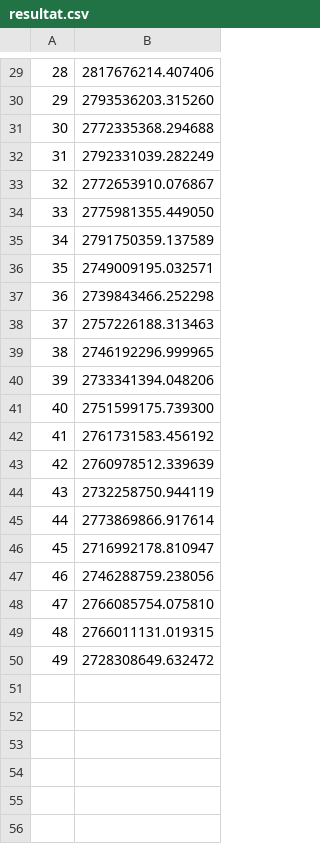
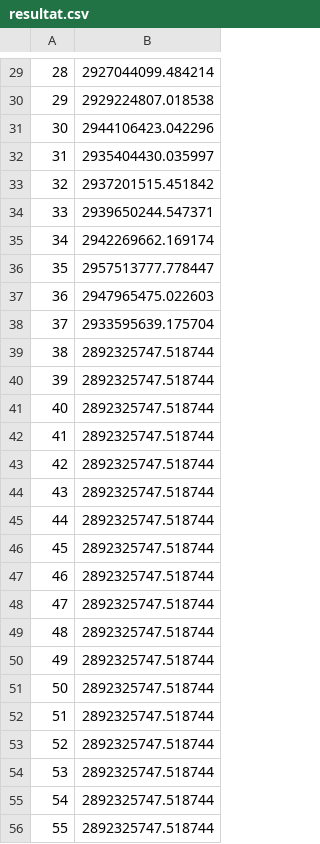
Before and after one commit to Math07170/TIPEV2, a CSV file: resultat.csv, drawn as a sheet; only a part is shown, gaps mark what is left out; the diff covers the shown part only.

```diff
--- a/resultat.csv
+++ b/resultat.csv
@@ -29,22 +29,28 @@
-28;2817676214.407406
-29;2793536203.315260
-30;2772335368.294688
-31;2792331039.282249
-32;2772653910.076867
-33;2775981355.449050
-34;2791750359.137589
-35;2749009195.032571
-36;2739843466.252298
-37;2757226188.313463
-38;2746192296.999965
-39;2733341394.048206
-40;2751599175.739300
-41;2761731583.456192
-42;2760978512.339639
-43;2732258750.944119
-44;2773869866.917614
-45;2716992178.810947
-46;2746288759.238056
-47;2766085754.075810
-48;2766011131.019315
-49;2728308649.632472
+28;2927044099.484214
+29;2929224807.018538
+30;2944106423.042296
+31;2935404430.035997
+32;2937201515.451842
+33;2939650244.547371
+34;2942269662.169174
+35;2957513777.778447
+36;2947965475.022603
+37;2933595639.175704
+38;2892325747.518744
+39;2892325747.518744
+40;2892325747.518744
+41;2892325747.518744
+42;2892325747.518744
+43;2892325747.518744
+44;2892325747.518744
+45;2892325747.518744
+46;2892325747.518744
+47;2892325747.518744
+48;2892325747.518744
+49;2892325747.518744
+50;2892325747.518744
+51;2892325747.518744
+52;2892325747.518744
+53;2892325747.518744
+54;2892325747.518744
+55;2892325747.518744
```
Also changed, not shown: 44 added rows and 28 edited cells elsewhere in this file, 3 other files.
